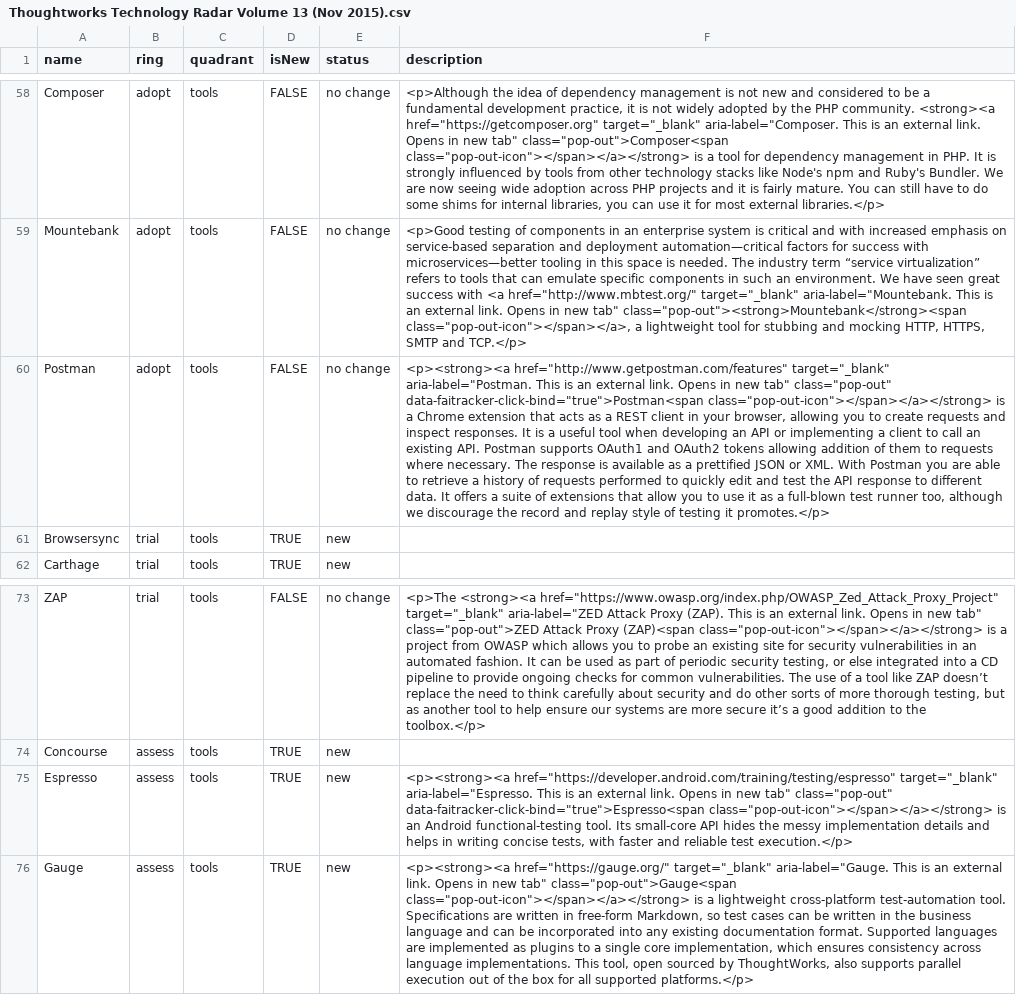
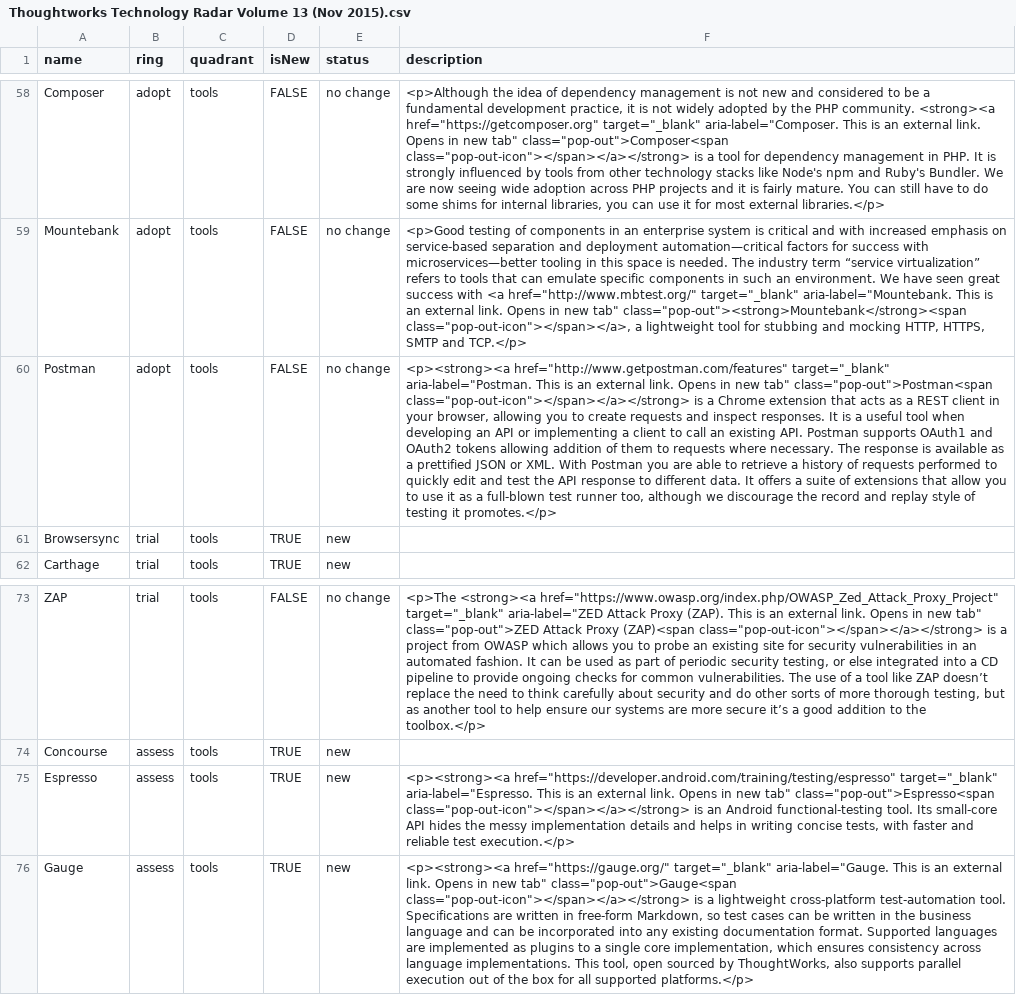
Before and after one commit to setchy/thoughtworks-tech-radar-volumes, a CSV file: volumes/csv/Thoughtworks Technology Radar Volume 13 (Nov 2015).csv, drawn as a sheet; only a part is shown, gaps mark what is left out; the diff names each change by its address in the sheet, - before the commit and + after, or states it on an @@ line.

```diff
--- a/volumes/csv/Thoughtworks Technology Radar Volume 13 (Nov 2015).csv
+++ b/volumes/csv/Thoughtworks Technology Radar Volume 13 (Nov 2015).csv
-F60 (description): …new tab" class="pop-out" data-faitracker-click-bind="true">Postman<span class="pop-out-icon"></span></a></strong> is…
+F60 (description): …new tab" class="pop-out">Postman<span class="pop-out-icon"></span></a></strong> is…
-F75 (description): …new tab" class="pop-out" data-faitracker-click-bind="true">Espresso<span class="pop-out-icon"></span></a></strong> is…
+F75 (description): …new tab" class="pop-out">Espresso<span class="pop-out-icon"></span></a></strong> is…
```
Also changed, not shown: volumes/csv/Thoughtworks Technology Radar Volume 11 (Jan 2015).csv, volumes/csv/Thoughtworks Technology Radar Volume 16 (Mar 2017).csv, 16 other files.
